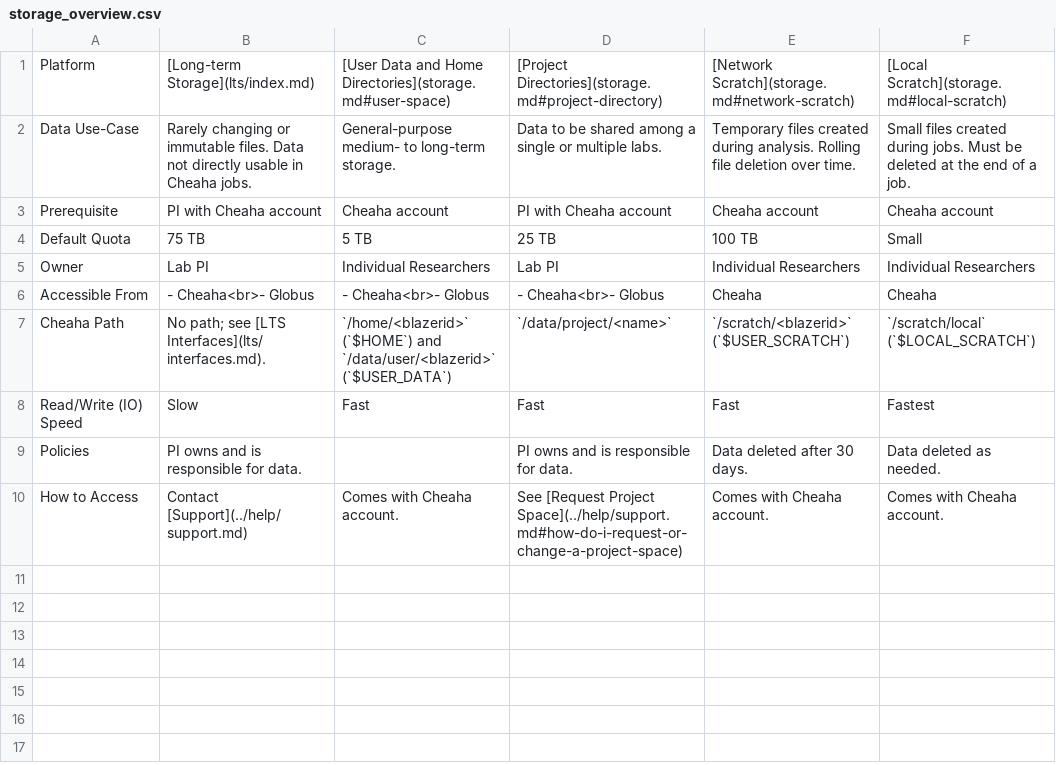
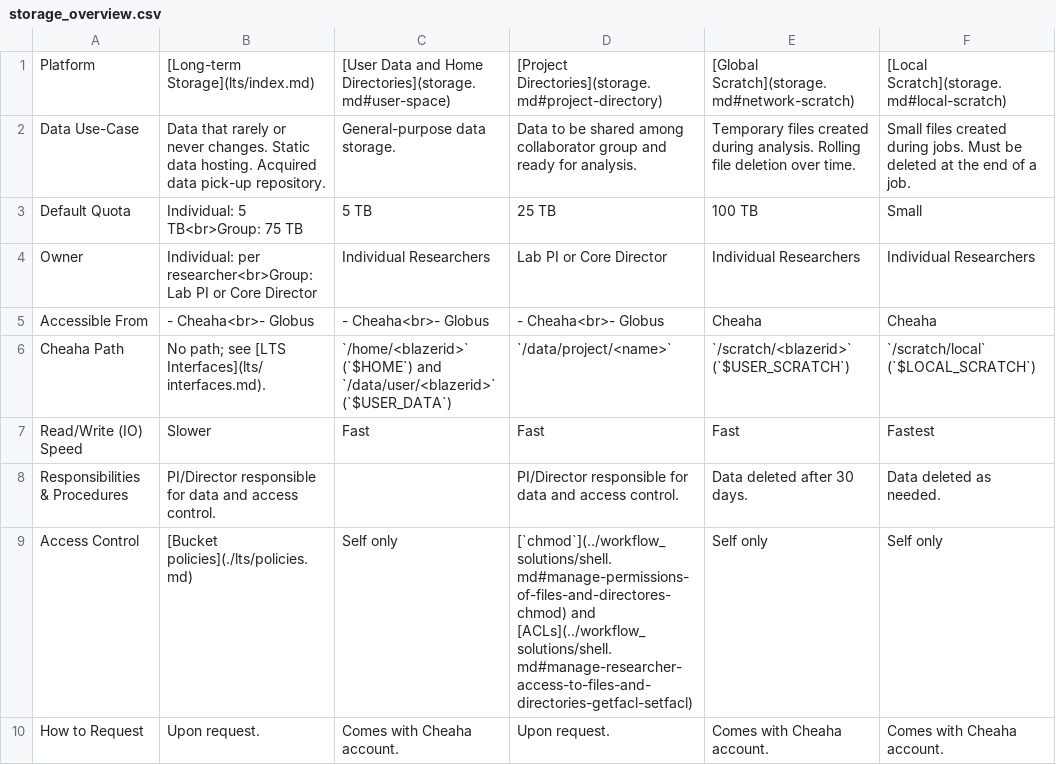
Before and after one commit to Premas/uabrc.github.io, a CSV file: data_management/res/storage_overview.csv, drawn as a sheet; removed rows and columns are numbered as before the commit, all else as after; the diff names each change by its address in the sheet, - before the commit and + after, or states it on an @@ line.

```diff
--- a/data_management/res/storage_overview.csv
+++ b/data_management/res/storage_overview.csv
-E1: [Network Scratch](storage.md#network-scratch)
+E1: [Global Scratch](storage.md#network-scratch)
-B2: Rarely changing or immutable files. Data not directly usable in Cheaha jobs.
+B2: Data that rarely or never changes. Static data hosting. Acquired data pick-up repository.
-C2: General-purpose medium- to long-term storage.
+C2: General-purpose data storage.
-D2: …shared among a single or multiple labs.
+D2: …shared among collaborator group and ready for analysis.
-row 3: Prerequisite | PI with Cheaha account | Cheaha account | PI with Cheaha account | Cheaha account | Cheaha account
-B3: 75 TB
+B3: Individual: 5 TB<br>Group: 75 TB
-B4: Lab PI
+B4: Individual: per researcher<br>Group: Lab PI or Core Director
-D4: Lab PI
+D4: Lab PI or Core Director
-B7: Slow
+B7: Slower
-A8: Policies
+A8: Responsibilities & Procedures
-B8: PI owns and is responsible for data.
+B8: PI/Director responsible for data and access control.
-D8: PI owns and is responsible for data.
+D8: PI/Director responsible for data and access control.
+row 9: Access Control | [Bucket policies](./lts/policies.md) | Self only | [`chmod`](../workflow_solutions/shell.md#manage-permissions-of-files-and-directores-chmod) and [ACLs](../workflow_solutions/shell.md#manage-researcher-access-to-files-and-directories-getfacl-setfacl) | Self only | Self only
-A10: How to Access
+A10: How to Request
-B10: Contact [Support](../help/support.md)
+B10: Upon request.
-D10: See [Request Project Space](../help/support.md#how-do-i-request-or-change-a-project-space)
+D10: Upon request.
```
Also changed, not shown: 10 other files.
